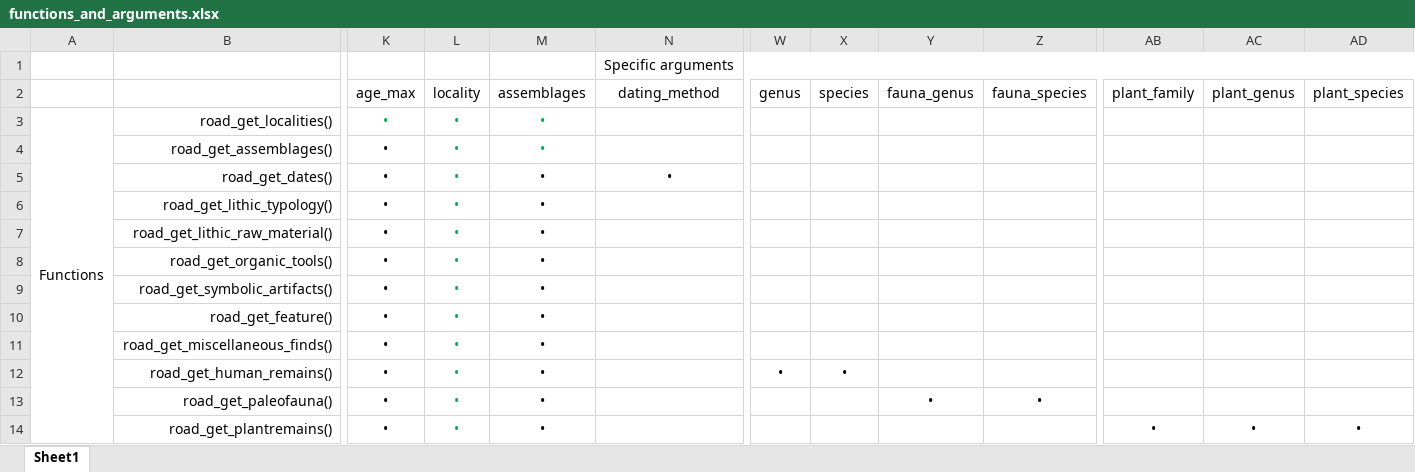
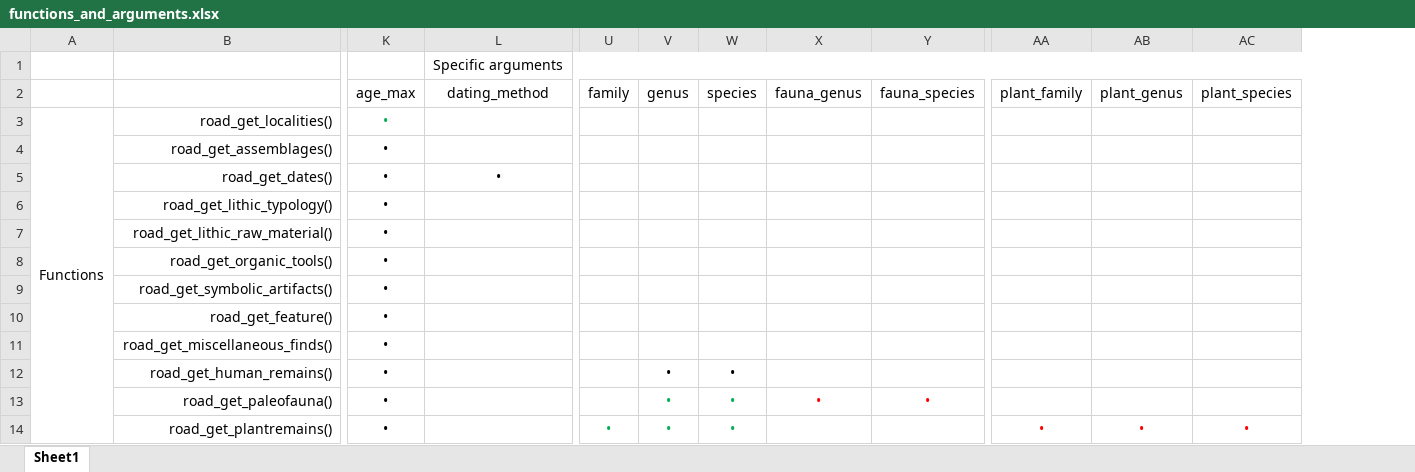
Before and after one commit to sommergeo/roadDB, an Excel workbook: docs/functions_and_arguments.xlsx, sheet Sheet1, drawn as a sheet; only a part is shown, gaps mark what is left out; values as stored, in another font and other column widths than the file's, no borders; removed rows and columns are numbered as before the commit, all else as after; the diff names each change by its address in the sheet, - before the commit and + after, or states it on an @@ line.

Commit message:
work on arguments

```diff
--- a/docs/functions_and_arguments.xlsx (sheet Sheet1)
+++ b/docs/functions_and_arguments.xlsx (sheet Sheet1)
-column L (locality), rows 3-14: all •
-column M (assemblages), rows 3-14: all •
+column U (family), row 14: •
-V13:V14 (genus): (empty)
+V13:V14 (genus): •
-W13:W14 (species): (empty)
+W13:W14 (species): •
-X13:Y13 text colour: black
+X13:Y13 text colour: #FF0000
-AA14:AC14 text colour: black
+AA14:AC14 text colour: #FF0000
```
Also changed, not shown: 1 other file.
